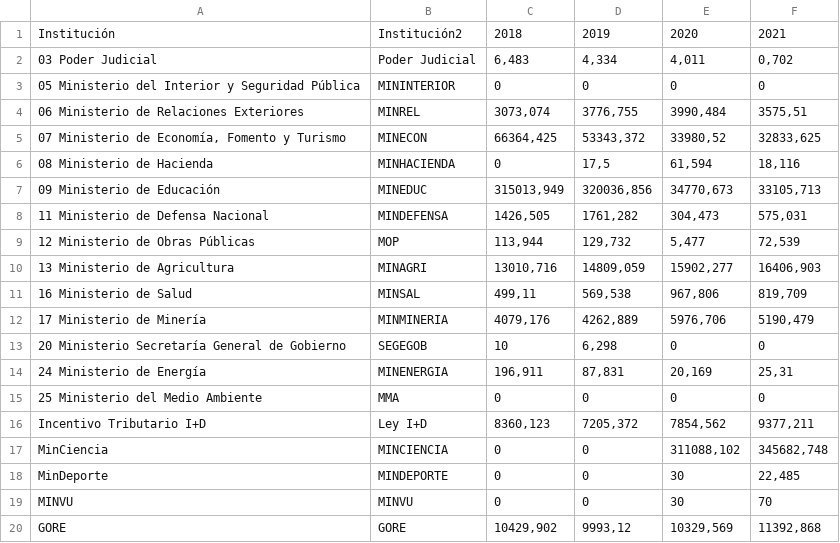
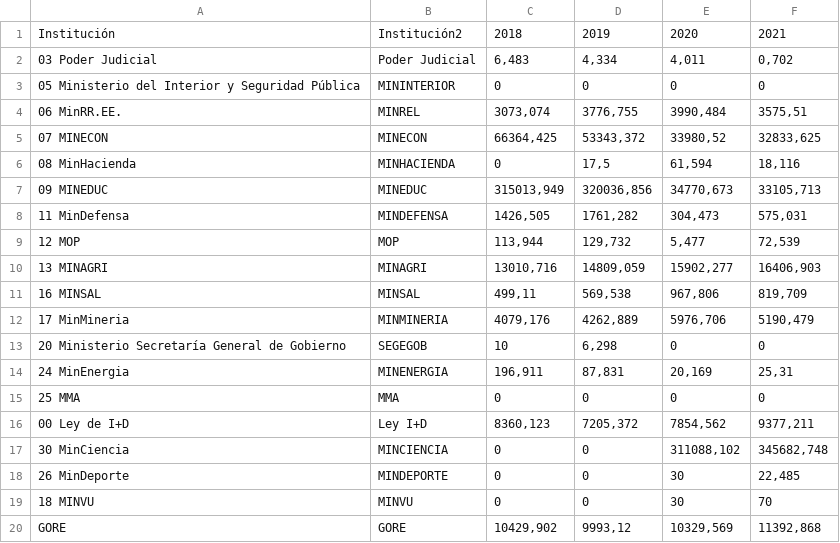
Before and after one commit to TomasGarrido/GBARD, a CSV file: 2020-2021/GBARD_ministerios_corriente_MM2.csv, drawn as a sheet.

Commit message:
Update GBARD_ministerios_corriente_MM2.csv

```diff
--- a/2020-2021/GBARD_ministerios_corriente_MM2.csv
+++ b/2020-2021/GBARD_ministerios_corriente_MM2.csv
@@ -3,18 +3,18 @@
 05 Ministerio del Interior y Seguridad Pública;MININTERIOR;0;0;0;0
-06 Ministerio de Relaciones Exteriores;MINREL;3073,074;3776,755;3990,484;3575,51
-07 Ministerio de Economía, Fomento y Turismo;MINECON;66364,425;53343,372;33980,52;32833,625
-08 Ministerio de Hacienda;MINHACIENDA;0;17,5;61,594;18,116
-09 Ministerio de Educación;MINEDUC;315013,949;320036,856;34770,673;33105,713
-11 Ministerio de Defensa Nacional;MINDEFENSA;1426,505;1761,282;304,473;575,031
-12 Ministerio de Obras Públicas;MOP;113,944;129,732;5,477;72,539
-13 Ministerio de Agricultura;MINAGRI;13010,716;14809,059;15902,277;16406,903
-16 Ministerio de Salud;MINSAL;499,11;569,538;967,806;819,709
-17 Ministerio de Minería;MINMINERIA;4079,176;4262,889;5976,706;5190,479
+06 MinRR.EE.;MINREL;3073,074;3776,755;3990,484;3575,51
+07 MINECON;MINECON;66364,425;53343,372;33980,52;32833,625
+08 MinHacienda;MINHACIENDA;0;17,5;61,594;18,116
+09 MINEDUC;MINEDUC;315013,949;320036,856;34770,673;33105,713
+11 MinDefensa;MINDEFENSA;1426,505;1761,282;304,473;575,031
+12 MOP;MOP;113,944;129,732;5,477;72,539
+13 MINAGRI;MINAGRI;13010,716;14809,059;15902,277;16406,903
+16 MINSAL;MINSAL;499,11;569,538;967,806;819,709
+17 MinMineria;MINMINERIA;4079,176;4262,889;5976,706;5190,479
 20 Ministerio Secretaría General de Gobierno;SEGEGOB;10;6,298;0;0
-24 Ministerio de Energía;MINENERGIA;196,911;87,831;20,169;25,31
-25 Ministerio del Medio Ambiente;MMA;0;0;0;0
-Incentivo Tributario I+D;Ley I+D;8360,123;7205,372;7854,562;9377,211
-MinCiencia;MINCIENCIA;0;0;311088,102;345682,748
-MinDeporte;MINDEPORTE;0;0;30;22,485
-MINVU;MINVU;0;0;30;70
+24 MinEnergia;MINENERGIA;196,911;87,831;20,169;25,31
+25 MMA;MMA;0;0;0;0
+00 Ley de I+D;Ley I+D;8360,123;7205,372;7854,562;9377,211
+30 MinCiencia;MINCIENCIA;0;0;311088,102;345682,748
+26 MinDeporte;MINDEPORTE;0;0;30;22,485
+18 MINVU;MINVU;0;0;30;70
 GORE;GORE;10429,902;9993,12;10329,569;11392,868
```
